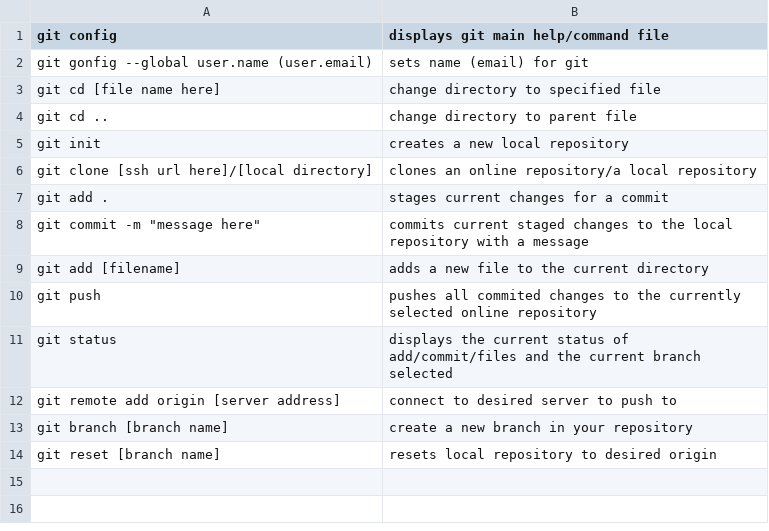
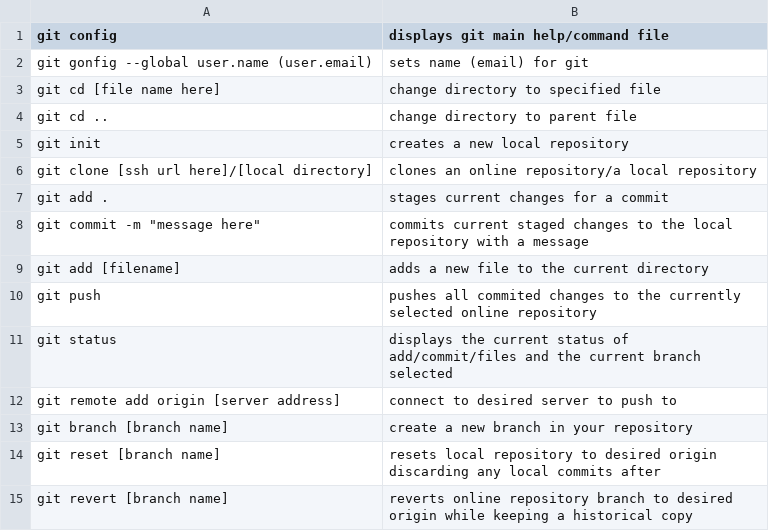
Before and after one commit to rivermorrow/tc-node-9, a CSV file: answers/HFangmeier/git.csv, drawn as a sheet.

Commit message:
line 15

```diff
--- a/answers/HFangmeier/git.csv
+++ b/answers/HFangmeier/git.csv
@@ -13,2 +13,3 @@ git remote add origin [server address], connect to desired server to push to
 git branch [branch name], create a new branch in your repository
-git reset [branch name], resets local repository to desired origin
+git reset [branch name], resets local repository to desired origin discarding any local commits after
+git revert [branch name], reverts online repository branch to desired origin while keeping a historical copy
```
